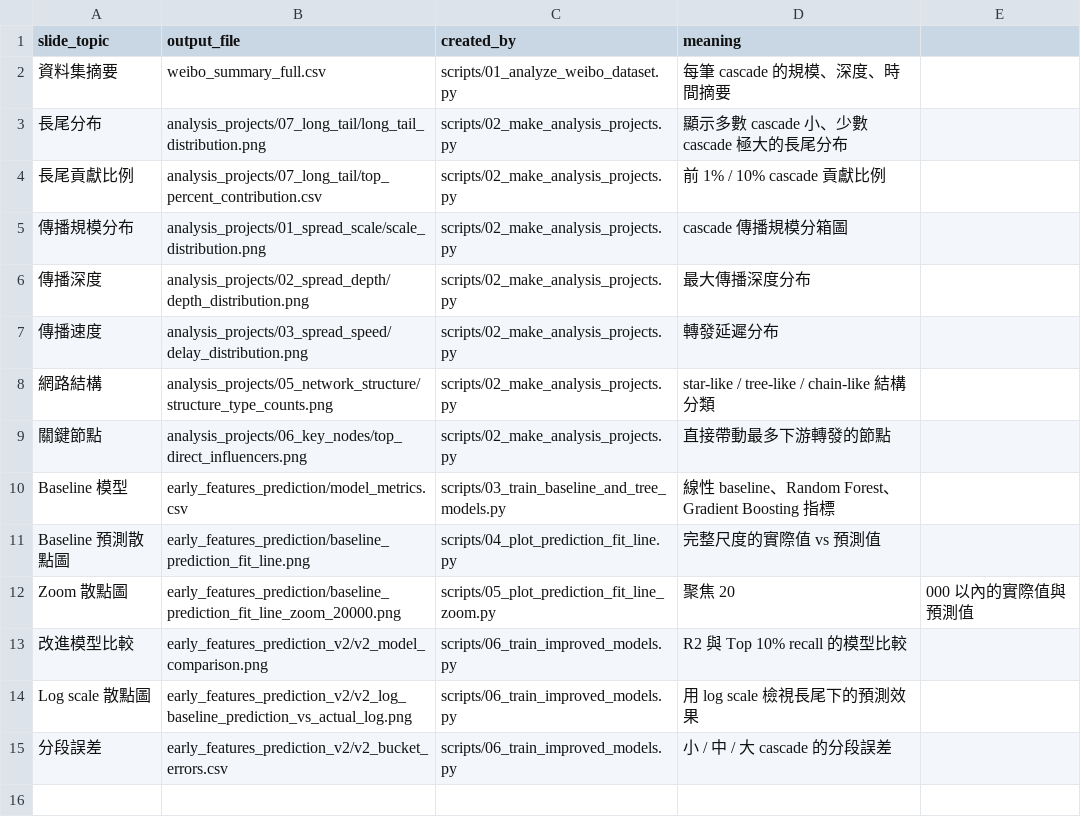
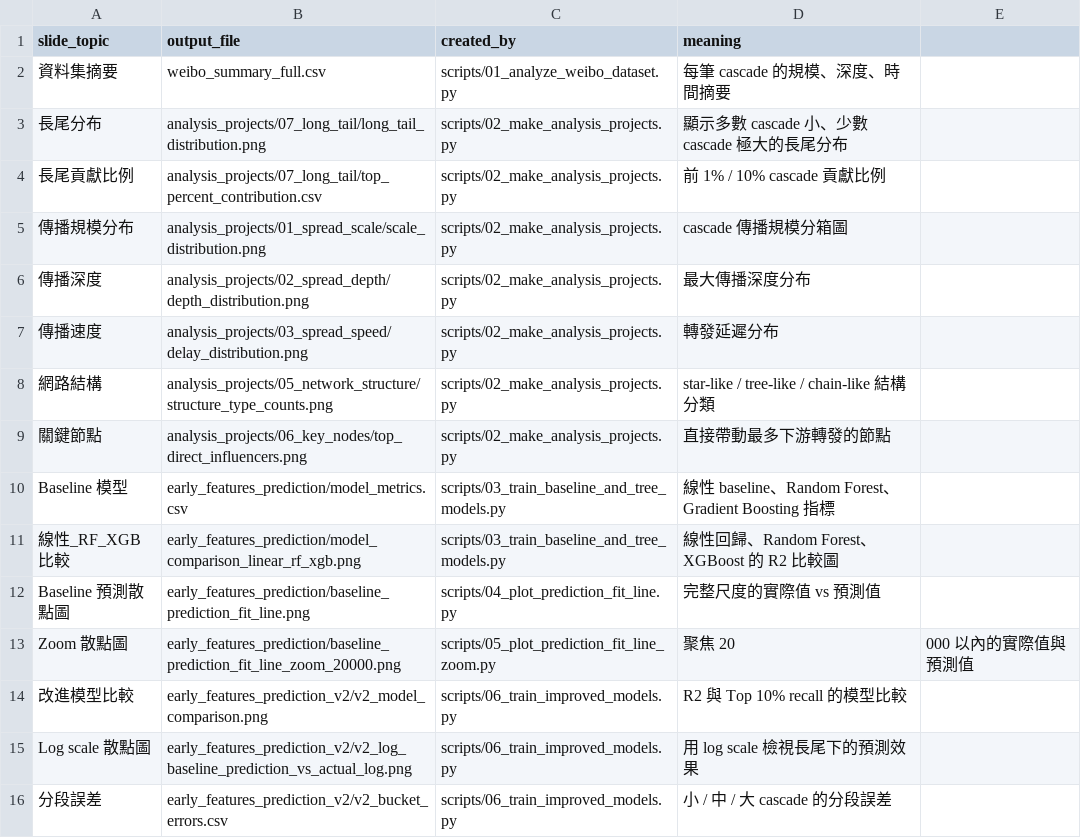
Before and after one commit to DustCoyote/weibo-virality-analysis, a CSV file: docs/outputs_manifest.csv, drawn as a sheet.

Commit message:
Add XGBoost and Random Forest comparison

```diff
--- a/docs/outputs_manifest.csv
+++ b/docs/outputs_manifest.csv
@@ -10,2 +10,3 @@ slide_topic,output_file,created_by,meaning
 Baseline 模型,early_features_prediction/model_metrics.csv,scripts/03_train_baseline_and_tree_models.py,線性 baseline、Random Forest、Gradient Boosting 指標
+線性_RF_XGB比較,early_features_prediction/model_comparison_linear_rf_xgb.png,scripts/03_train_baseline_and_tree_models.py,線性回歸、Random Forest、XGBoost 的 R2 比較圖
 Baseline 預測散點圖,early_features_prediction/baseline_prediction_fit_line.png,scripts/04_plot_prediction_fit_line.py,完整尺度的實際值 vs 預測值
```
Also changed, not shown: 5 other files.
